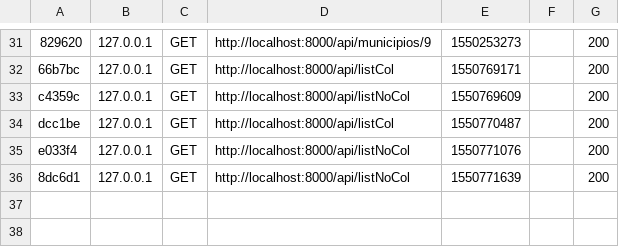
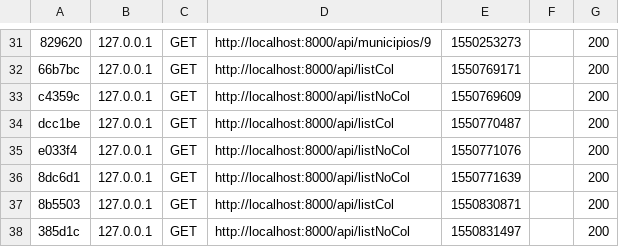
Before and after one commit to jessicamrey/cenurbBack, a CSV file: var/cache/dev/profiler/index.csv, drawn as a sheet; only a part is shown, gaps mark what is left out.

```diff
--- a/var/cache/dev/profiler/index.csv
+++ b/var/cache/dev/profiler/index.csv
@@ -36 +36,3 @@ e033f4,127.0.0.1,GET,http://localhost:8000/api/listNoCol,1550771076,,200
 8dc6d1,127.0.0.1,GET,http://localhost:8000/api/listNoCol,1550771639,,200
+8b5503,127.0.0.1,GET,http://localhost:8000/api/listCol,1550830871,,200
+385d1c,127.0.0.1,GET,http://localhost:8000/api/listNoCol,1550831497,,200
```
Also changed, not shown: 17 other files.
